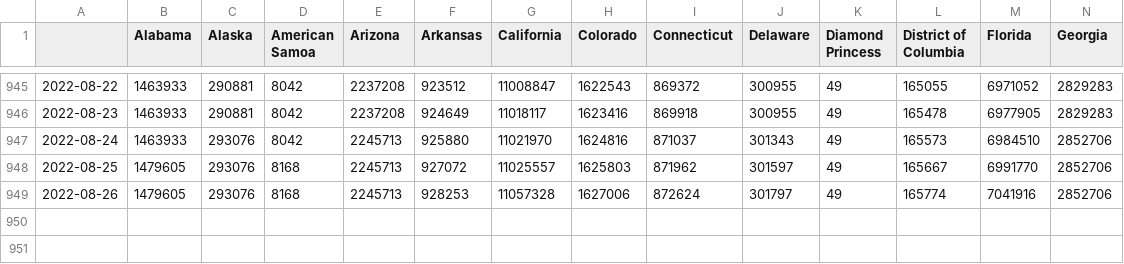
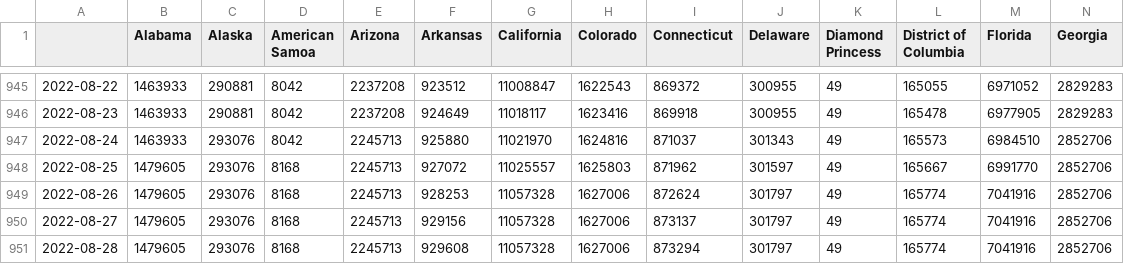
Before and after one commit to BrianLDev/Covid19_Analytics, a CSV file: Datasets/JH/jh_hist_usstates_cases.csv, drawn as a sheet; only a part is shown, gaps mark what is left out; rows hold the shown columns only; the diff names each change by its address in the sheet, - before the commit and + after, or states it on an @@ line.

```diff
--- a/Datasets/JH/jh_hist_usstates_cases.csv
+++ b/Datasets/JH/jh_hist_usstates_cases.csv
+row 950: 2022-08-27 | 1479605 | 293076 | 8168 | 2245713 | 929156 | 11057328 | 1627006 | 873137 | 301797 | 49 | 165774 | 7041916 | 2852706
+row 951: 2022-08-28 | 1479605 | 293076 | 8168 | 2245713 | 929608 | 11057328 | 1627006 | 873294 | 301797 | 49 | 165774 | 7041916 | 2852706
```
Also changed, not shown: Datasets/JH/jh_hist_countries_deaths.csv, Datasets/JH/jh_hist_usstates_cases_pct.csv, 18 other files.
